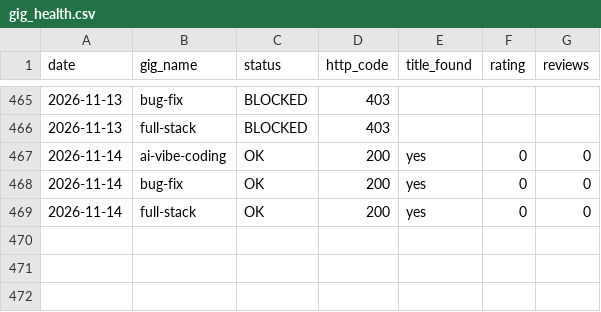
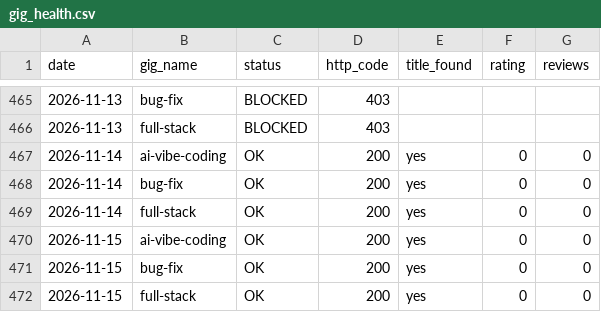
Before and after one commit to AnasKhalid4/workflow-integration, a CSV file: data/gig_health.csv, drawn as a sheet; only a part is shown, gaps mark what is left out.

```diff
--- a/data/gig_health.csv
+++ b/data/gig_health.csv
@@ -469 +469,4 @@ date,gig_name,status,http_code,title_found,rating,reviews
 2026-11-14,full-stack,OK,200,yes,0,0
+2026-11-15,ai-vibe-coding,OK,200,yes,0,0
+2026-11-15,bug-fix,OK,200,yes,0,0
+2026-11-15,full-stack,OK,200,yes,0,0
```
Also changed, not shown: data/rank_history.csv.
